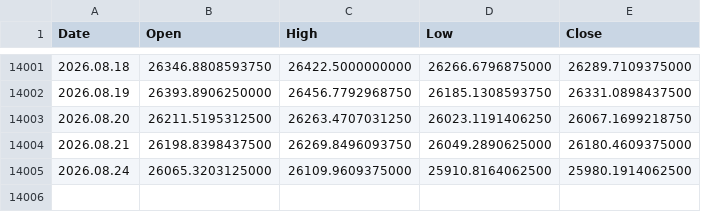
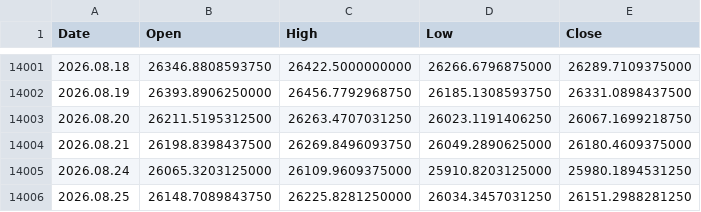
Before and after one commit to njh7799/investment, a CSV file: assets/IXIC.csv, drawn as a sheet; only a part is shown, gaps mark what is left out.

```diff
--- a/assets/IXIC.csv
+++ b/assets/IXIC.csv
@@ -14004,2 +14004,3 @@ Date,Open,High,Low,Close
 2026.08.21,26198.8398437500,26269.8496093750,26049.2890625000,26180.4609375000
-2026.08.24,26065.3203125000,26109.9609375000,25910.8164062500,25980.1914062500
+2026.08.24,26065.3203125000,26109.9609375000,25910.8203125000,25980.1894531250
+2026.08.25,26148.7089843750,26225.8281250000,26034.3457031250,26151.2988281250
```
Also changed, not shown: assets/QQQ.csv, assets/SPY.csv, 1 other file.
